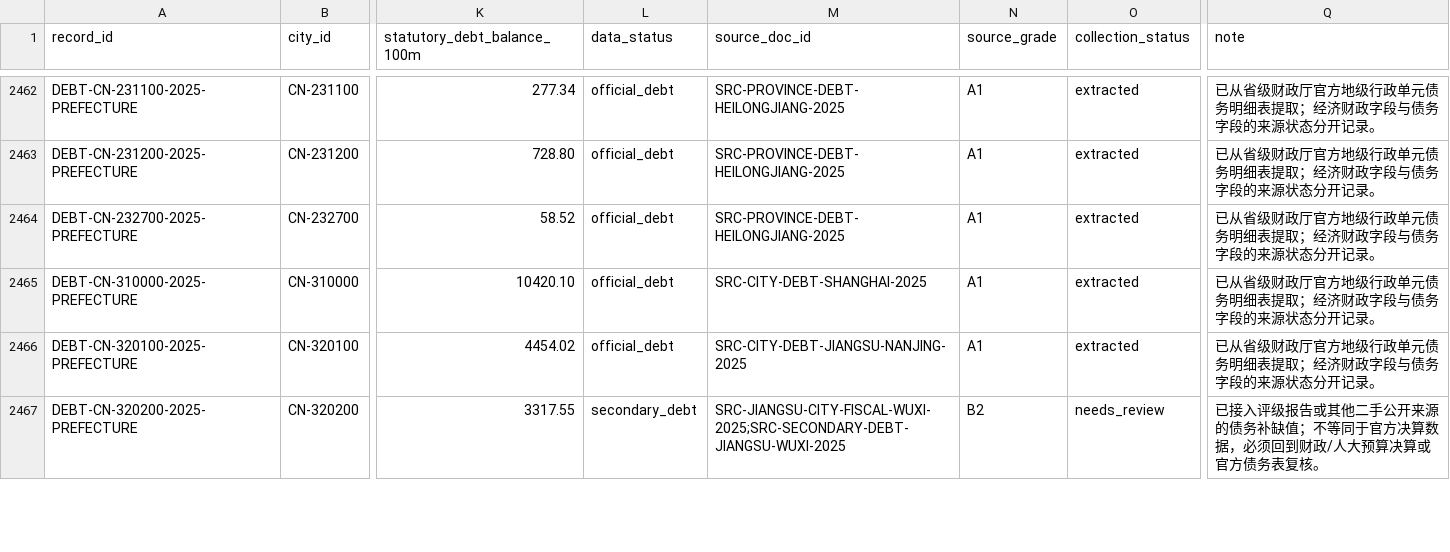
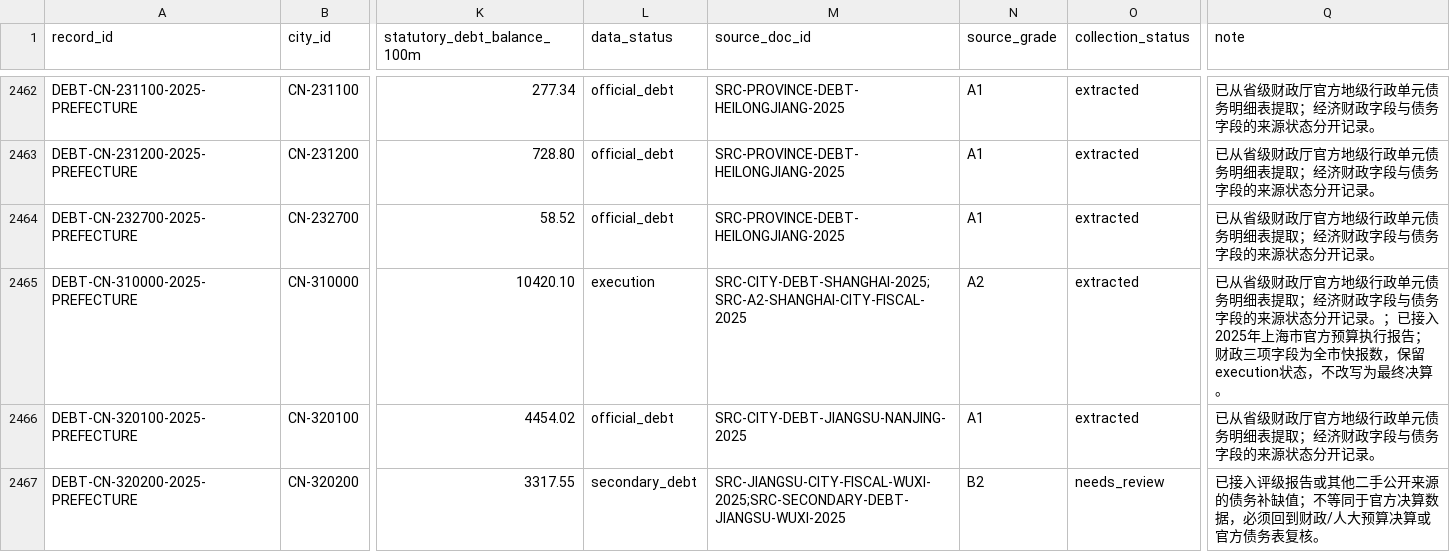
Before and after one commit to chenfei2008c/china-local-debt-atlas, a CSV file: outputs/national_prefecture_panel_2018_2026/city_gov_debt.csv, drawn as a sheet; only a part is shown, gaps mark what is left out; the diff names each change by its address in the sheet, - before the commit and + after, or states it on an @@ line.

```diff
--- a/outputs/national_prefecture_panel_2018_2026/city_gov_debt.csv
+++ b/outputs/national_prefecture_panel_2018_2026/city_gov_debt.csv
-L2465 (data_status): official_debt
+L2465 (data_status): execution
-M2465 (source_doc_id): SRC-CITY-DEBT-SHANGHAI-2025
+M2465 (source_doc_id): SRC-CITY-DEBT-SHANGHAI-2025;SRC-A2-SHANGHAI-CITY-FISCAL-2025
-N2465 (source_grade): A1
+N2465 (source_grade): A2
-Q2465 (note): …开记录。
+Q2465 (note): …开记录。；已接入2025年上海市官方预算执行报告；财政三项字段为全市快报数，保留execution状态，不改写为最终决算。
```
Also changed, not shown: outputs/national_prefecture_panel_2018_2026/missing_data_summary.csv, 11 other files.
